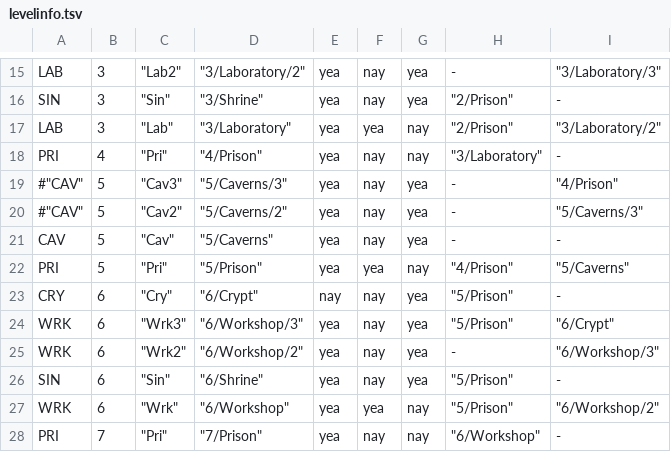
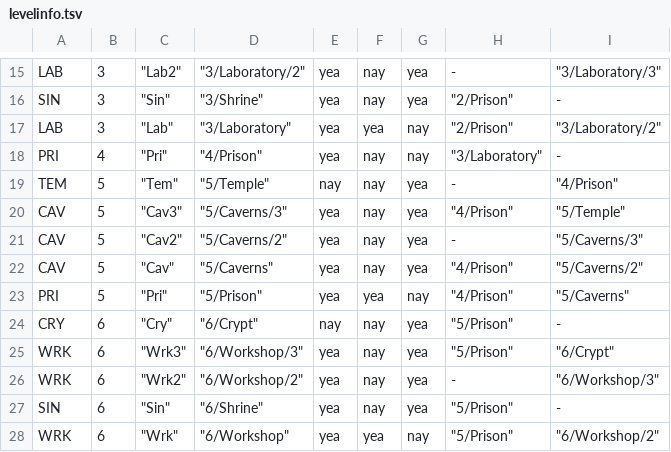
Before and after one commit to kiedtl/roguelike, a TSV file: data/levelinfo.tsv, drawn as a sheet; only a part is shown, gaps mark what is left out; the shorter side is filled out with more unchanged rows.

```diff
--- a/data/levelinfo.tsv
+++ b/data/levelinfo.tsv
@@ -18,5 +18,6 @@
 "PRI" 	     4 	      "Pri" 	            "4/Prison" 	 yea       	nay       	    nay 	  "3/Laboratory" 	                 -
-#"CAV" 	     5 	     "Cav3" 	         "5/Caverns/3" 	 yea       	nay       	    yea 	               - 	        "4/Prison"
-#"CAV" 	     5 	     "Cav2" 	         "5/Caverns/2" 	 yea       	nay       	    yea 	               - 	     "5/Caverns/3"
-"CAV" 	     5 	      "Cav" 	           "5/Caverns" 	 yea       	nay       	    yea 	               - 	                 -
+"TEM" 	     5 	      "Tem" 	            "5/Temple" 	 nay       	nay       	    yea 	               - 	        "4/Prison"
+"CAV" 	     5 	     "Cav3" 	         "5/Caverns/3" 	 yea       	nay       	    yea 	      "4/Prison" 	        "5/Temple"
+"CAV" 	     5 	     "Cav2" 	         "5/Caverns/2" 	 yea       	nay       	    yea 	               - 	     "5/Caverns/3"
+"CAV" 	     5 	      "Cav" 	           "5/Caverns" 	 yea       	nay       	    yea 	      "4/Prison" 	     "5/Caverns/2"
 "PRI" 	     5 	      "Pri" 	            "5/Prison" 	 yea       	yea       	    nay 	      "4/Prison" 	       "5/Caverns"
```
Also changed, not shown: data/spawns.tsv, data/spawns_special.tsv, 19 other files.
